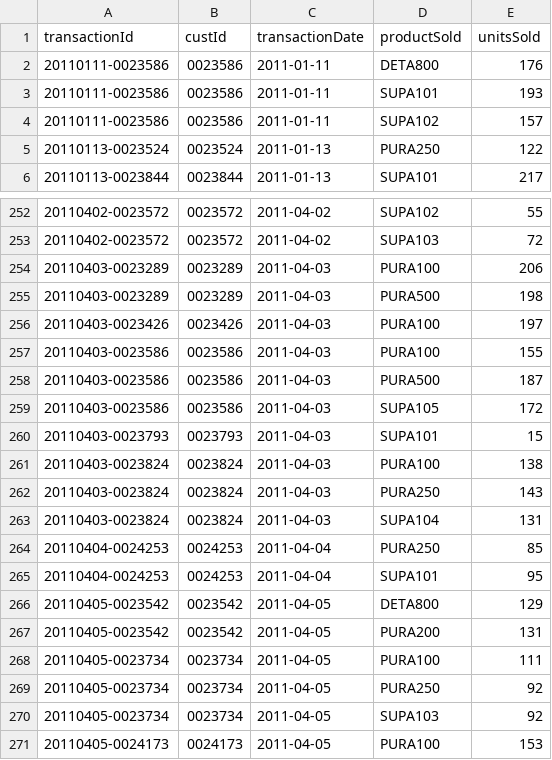
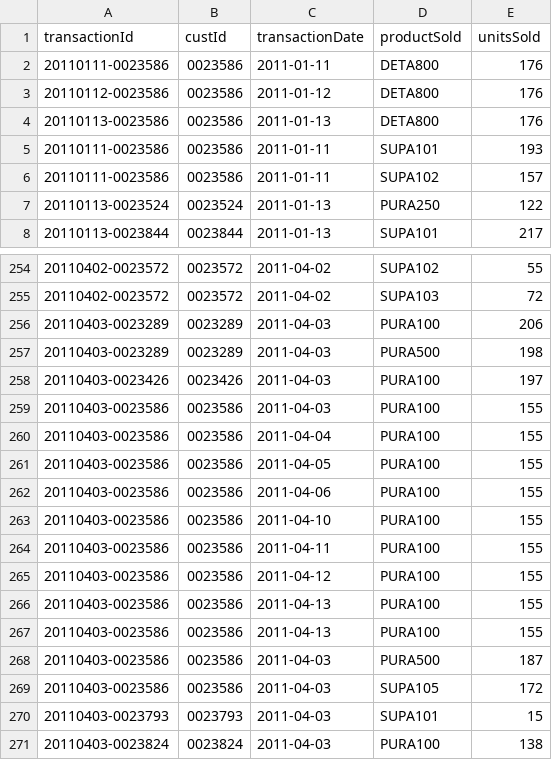
Before and after one commit to abduldjafar/spark-etl-postgres-kubernetes, a CSV file: data/transaction.csv, drawn as a sheet; only a part is shown, gaps mark what is left out; the shorter side is filled out with more unchanged rows.

```diff
--- a/data/transaction.csv
+++ b/data/transaction.csv
@@ -2,2 +2,4 @@ transactionId|custId|transactionDate|productSold|unitsSold
 20110111-0023586|0023586|2011-01-11|DETA800|176
+20110112-0023586|0023586|2011-01-12|DETA800|176
+20110113-0023586|0023586|2011-01-13|DETA800|176
 20110111-0023586|0023586|2011-01-11|SUPA101|193
@@ -257,2 +259,10 @@ transactionId|custId|transactionDate|productSold|unitsSold
 20110403-0023586|0023586|2011-04-03|PURA100|155
+20110403-0023586|0023586|2011-04-04|PURA100|155
+20110403-0023586|0023586|2011-04-05|PURA100|155
+20110403-0023586|0023586|2011-04-06|PURA100|155
+20110403-0023586|0023586|2011-04-10|PURA100|155
+20110403-0023586|0023586|2011-04-11|PURA100|155
+20110403-0023586|0023586|2011-04-12|PURA100|155
+20110403-0023586|0023586|2011-04-13|PURA100|155
+20110403-0023586|0023586|2011-04-13|PURA100|155
 20110403-0023586|0023586|2011-04-03|PURA500|187
```
Also changed, not shown: 8 other files.
